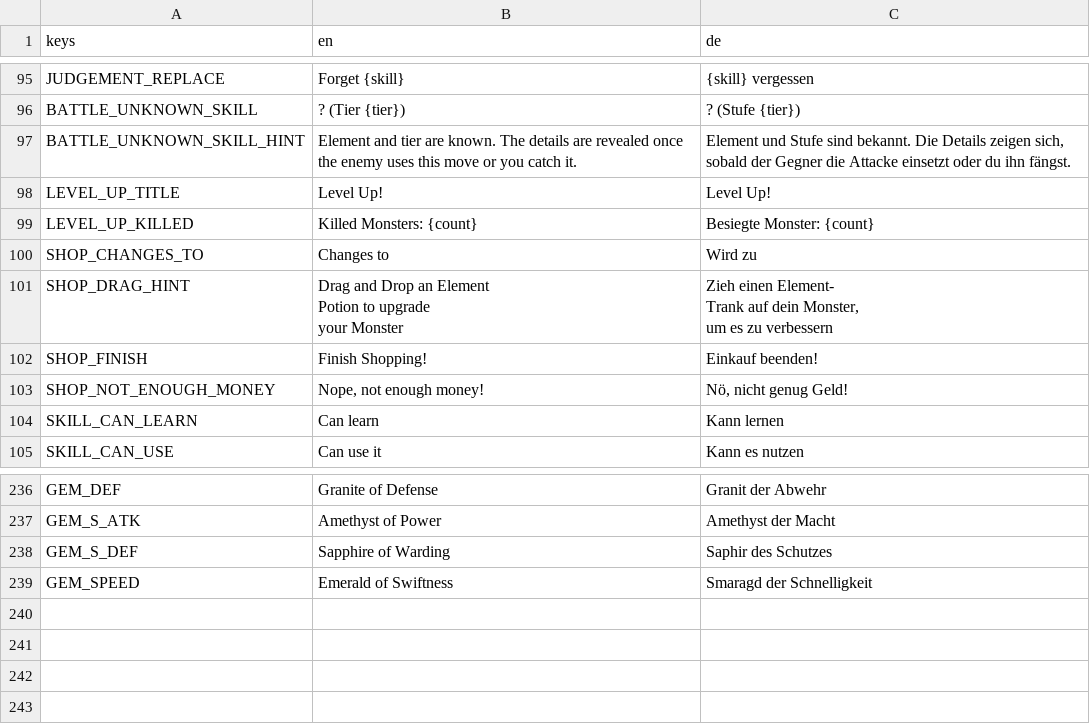
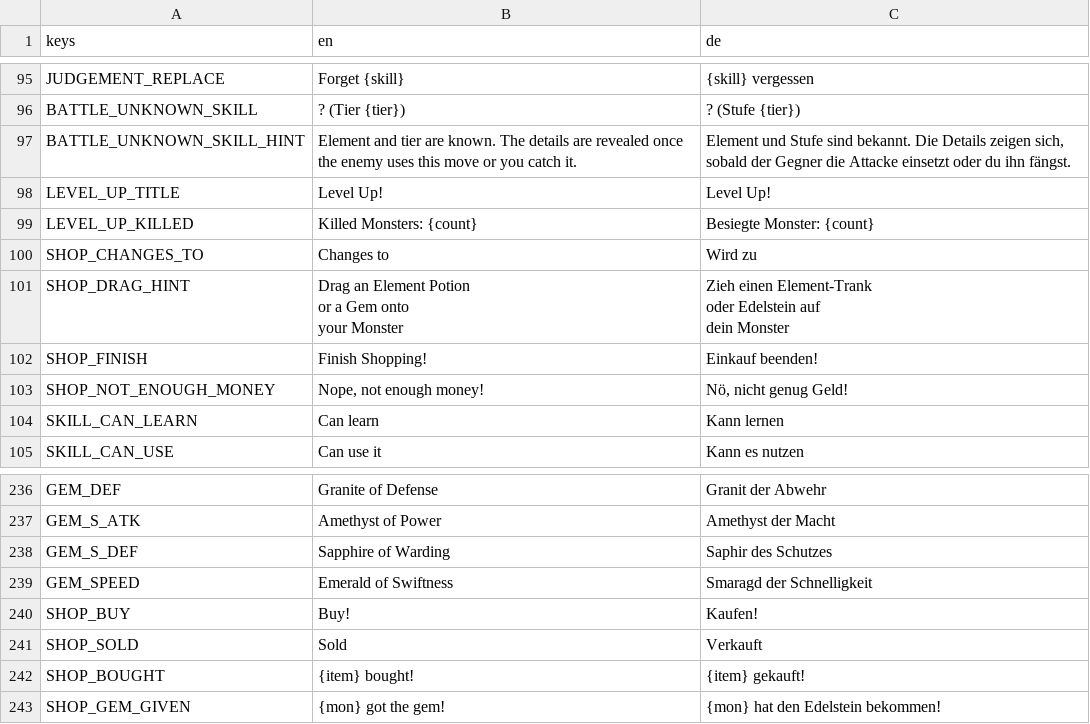
Before and after one commit to GaraGentor/Mon-Rogue, a CSV file: localization/translations.csv, drawn as a sheet; only a part is shown, gaps mark what is left out.

Commit message:
shop additions
shop additions

```diff
--- a/localization/translations.csv
+++ b/localization/translations.csv
@@ -116,7 +116,7 @@ LEVEL_UP_KILLED,Killed Monsters: {count},Besiegte Monster: {count}
 SHOP_CHANGES_TO,Changes to,Wird zu
-SHOP_DRAG_HINT,"Drag and Drop an Element
-Potion to upgrade
-your Monster","Zieh einen Element-
-Trank auf dein Monster,
-um es zu verbessern"
+SHOP_DRAG_HINT,"Drag an Element Potion
+or a Gem onto
+your Monster","Zieh einen Element-Trank
+oder Edelstein auf
+dein Monster"
 SHOP_FINISH,Finish Shopping!,Einkauf beenden!
@@ -263 +263,5 @@ GEM_S_DEF,Sapphire of Warding,Saphir des Schutzes
 GEM_SPEED,Emerald of Swiftness,Smaragd der Schnelligkeit
+SHOP_BUY,Buy!,Kaufen!
+SHOP_SOLD,Sold,Verkauft
+SHOP_BOUGHT,{item} bought!,{item} gekauft!
+SHOP_GEM_GIVEN,{mon} got the gem!,{mon} hat den Edelstein bekommen!
```
Also changed, not shown: 7 other files.
